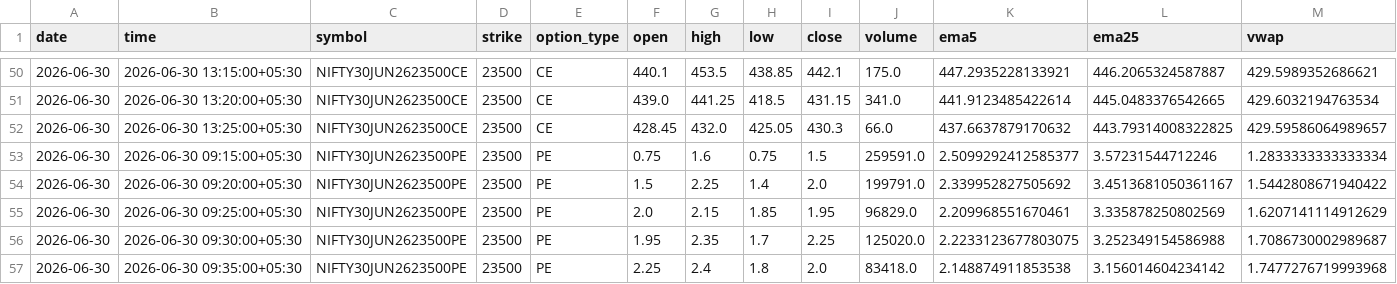
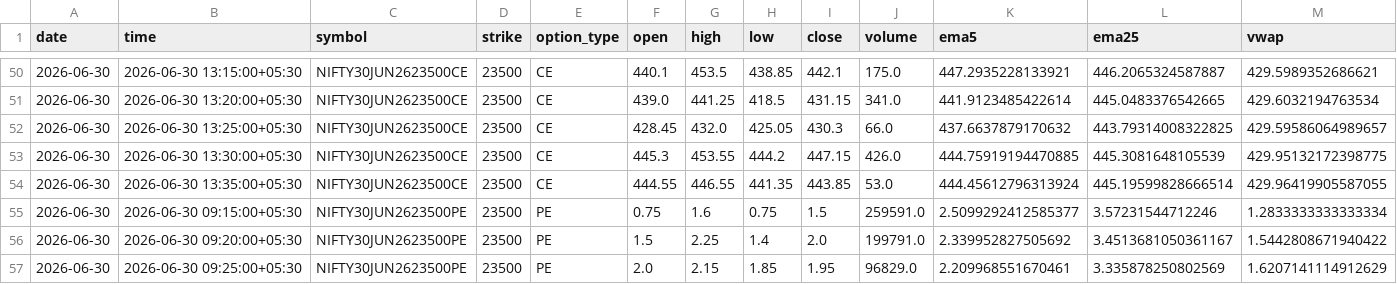
Before and after one commit to pagipari-hub/nifty-signal-generator, a CSV file: candle_history/2026-06-30.csv, drawn as a sheet; only a part is shown, gaps mark what is left out; the shorter side is filled out with more unchanged rows; rows hold the shown columns only; the diff names each change by its address in the sheet, - before the commit and + after, or states it on an @@ line.

```diff
--- a/candle_history/2026-06-30.csv
+++ b/candle_history/2026-06-30.csv
+row 53: 2026-06-30 | 2026-06-30 13:30:00+05:30 | NIFTY30JUN2623500CE | 23500 | CE | 445.3 | 453.55 | 444.2 | 447.15 | 426.0 | 444.75919194470885 | 445.3081648105539 | 429.95132172398775
+row 54: 2026-06-30 | 2026-06-30 13:35:00+05:30 | NIFTY30JUN2623500CE | 23500 | CE | 444.55 | 446.55 | 441.35 | 443.85 | 53.0 | 444.45612796313924 | 445.19599828666514 | 429.96419905587055
```
Also changed, not shown: 1 other file.
